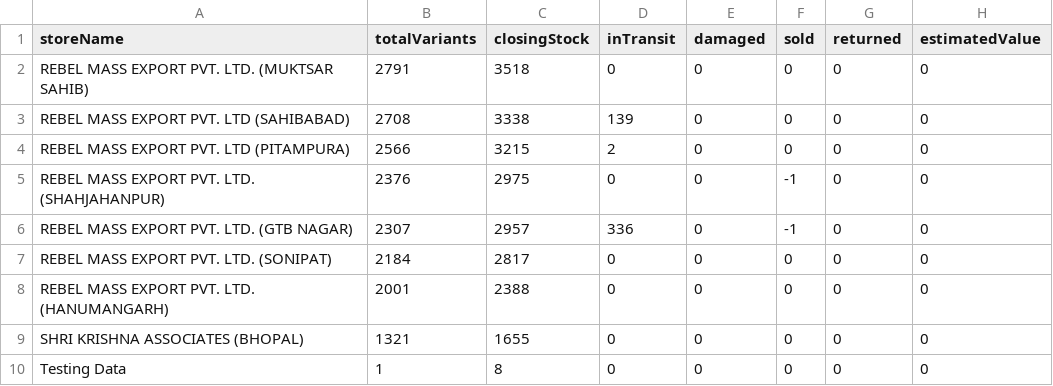
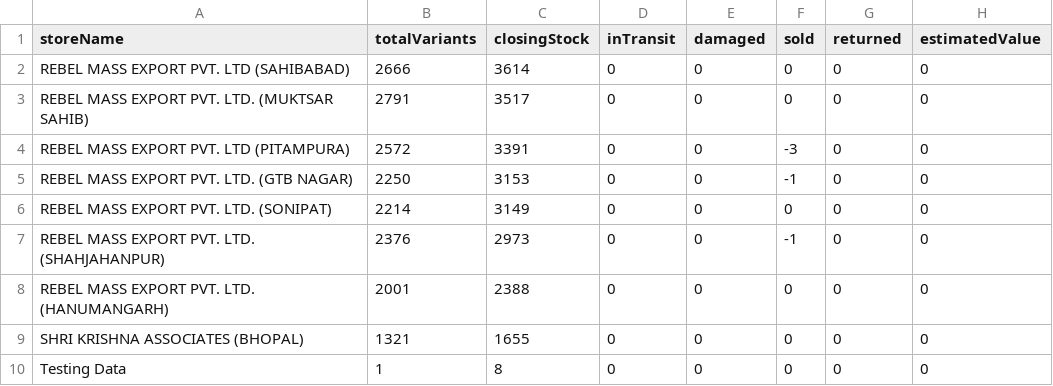
Before and after one commit to vazahat-pixel/cloth-Inventory, a CSV file: backend/reports/full/store-stock-by-store-2026-06-17.csv, drawn as a sheet.

```diff
--- a/backend/reports/full/store-stock-by-store-2026-06-17.csv
+++ b/backend/reports/full/store-stock-by-store-2026-06-17.csv
@@ -1,8 +1,8 @@
 storeName,totalVariants,closingStock,inTransit,damaged,sold,returned,estimatedValue
-REBEL MASS EXPORT PVT. LTD. (MUKTSAR SAHIB),2791,3518,0,0,0,0,0
-REBEL MASS EXPORT PVT. LTD (SAHIBABAD),2708,3338,139,0,0,0,0
-REBEL MASS EXPORT PVT. LTD (PITAMPURA),2566,3215,2,0,0,0,0
-REBEL MASS EXPORT PVT. LTD. (SHAHJAHANPUR),2376,2975,0,0,-1,0,0
-REBEL MASS EXPORT PVT. LTD. (GTB NAGAR),2307,2957,336,0,-1,0,0
-REBEL MASS EXPORT PVT. LTD. (SONIPAT),2184,2817,0,0,0,0,0
+REBEL MASS EXPORT PVT. LTD (SAHIBABAD),2666,3614,0,0,0,0,0
+REBEL MASS EXPORT PVT. LTD. (MUKTSAR SAHIB),2791,3517,0,0,0,0,0
+REBEL MASS EXPORT PVT. LTD (PITAMPURA),2572,3391,0,0,-3,0,0
+REBEL MASS EXPORT PVT. LTD. (GTB NAGAR),2250,3153,0,0,-1,0,0
+REBEL MASS EXPORT PVT. LTD. (SONIPAT),2214,3149,0,0,0,0,0
+REBEL MASS EXPORT PVT. LTD. (SHAHJAHANPUR),2376,2973,0,0,-1,0,0
 REBEL MASS EXPORT PVT. LTD. (HANUMANGARH),2001,2388,0,0,0,0,0
```
Also changed, not shown: backend/reports/full/all-sales-detail-2026-06-17.csv, backend/reports/full/sales-by-store-2026-06-17.csv, 10 other files.
